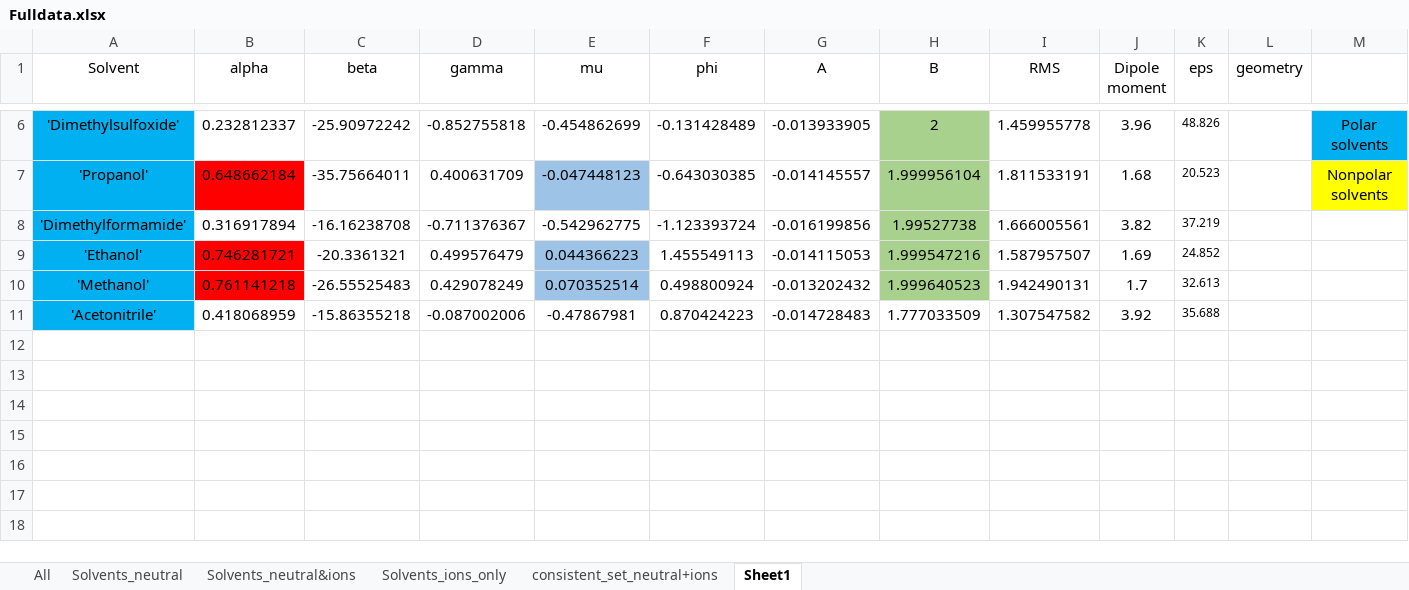
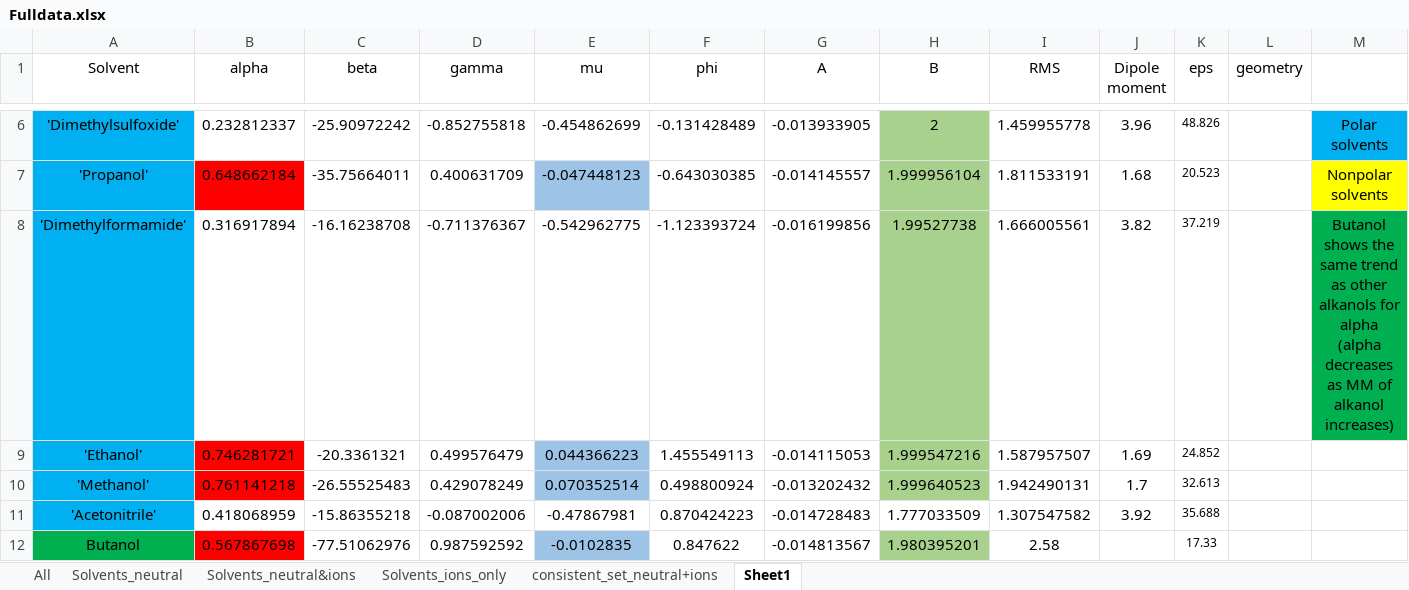
Before and after one commit to jbardhan/testasymmetry, an Excel workbook: mobley/mnsol/Fulldata.xlsx, sheet Sheet1, drawn as a sheet; only a part is shown, gaps mark what is left out; values as stored, in another font and other column widths than the file's, no borders; charts and pictures not drawn; the diff names each change by its address in the sheet, - before the commit and + after, or states it on an @@ line.

Commit message:
Added Butanol results and modified paramNitromethane

```diff
--- a/mobley/mnsol/Fulldata.xlsx (sheet Sheet1)
+++ b/mobley/mnsol/Fulldata.xlsx (sheet Sheet1)
-M8: (empty)
+M8: Butanol shows the same trend as other alkanols for alpha (alpha decreases as MM of alkanol increases)
-M8 fill: none
+M8 fill: #00B050
+row 12: Butanol | 0.567867698 | -77.51062976 | 0.987592592 | -0.0102835 | 0.847622 | -0.014813567 | 1.980395201 | 2.58 |  | 17.33
```
Also changed, not shown: charts or pictures, 3 other files.
